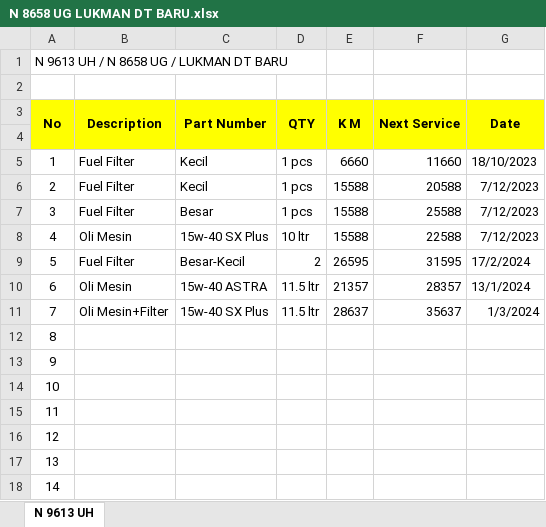
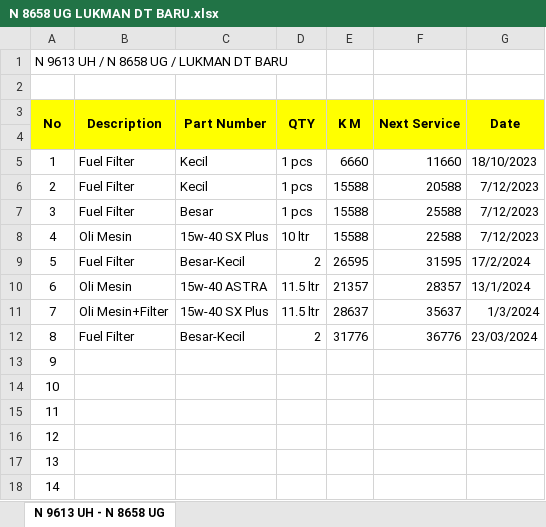
Before and after one commit to ungguljayabeton/Pergantian-Ban-Service-Kendaraan, an Excel workbook: N 8658 UG LUKMAN DT BARU.xlsx, sheet N 9613 UH - N 8658 UG, drawn as a sheet; only a part is shown; values as stored, in another font and other column widths than the file's, no borders; the diff names each change by its address in the sheet, - before the commit and + after, or states it on an @@ line.

```diff
--- a/N 8658 UG LUKMAN DT BARU.xlsx (sheet N 9613 UH - N 8658 UG)
+++ b/N 8658 UG LUKMAN DT BARU.xlsx (sheet N 9613 UH - N 8658 UG)
-sheet tab: N 9613 UH
+sheet tab: N 9613 UH - N 8658 UG
-B12 (Description): (empty)
+B12 (Description): Fuel Filter
-C12 (Part Number): (empty)
+C12 (Part Number): Besar-Kecil
-D12 (QTY): (empty)
+D12 (QTY): 2
-E12 (K M): (empty)
+E12 (K M): 31776
-F12 (Next Service): (empty)
+F12 (Next Service): 36776
-G12 (Date): (empty)
+G12 (Date): 23/03/2024
```
Also changed, not shown: N 8407 UG ARIS DT BARU.xlsx, N 8428 BF PUR.xlsx, 4 other files.
